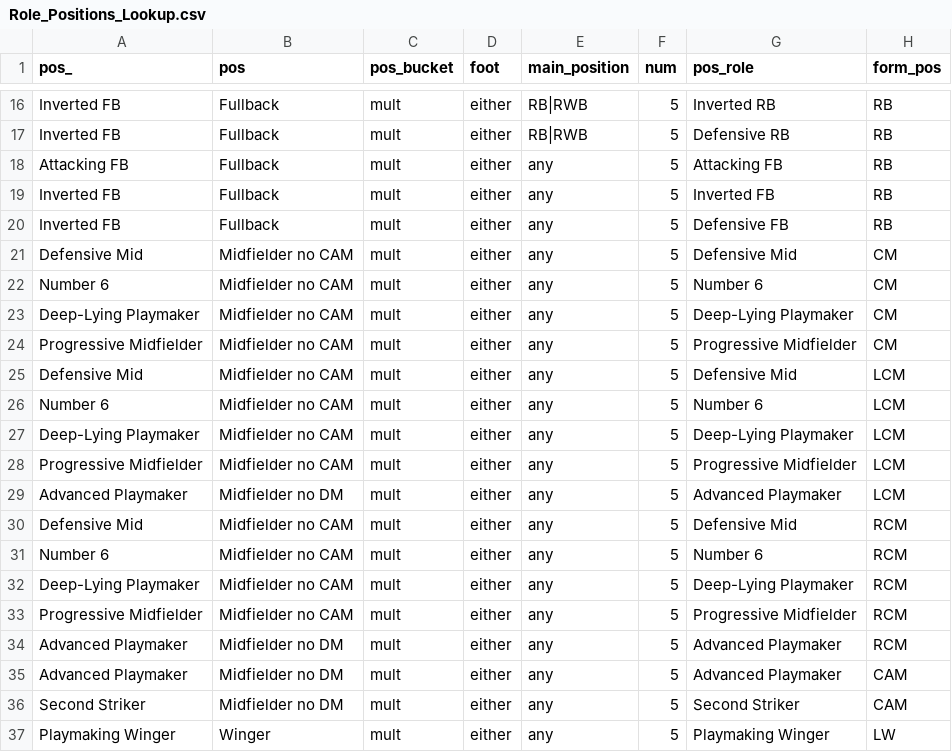
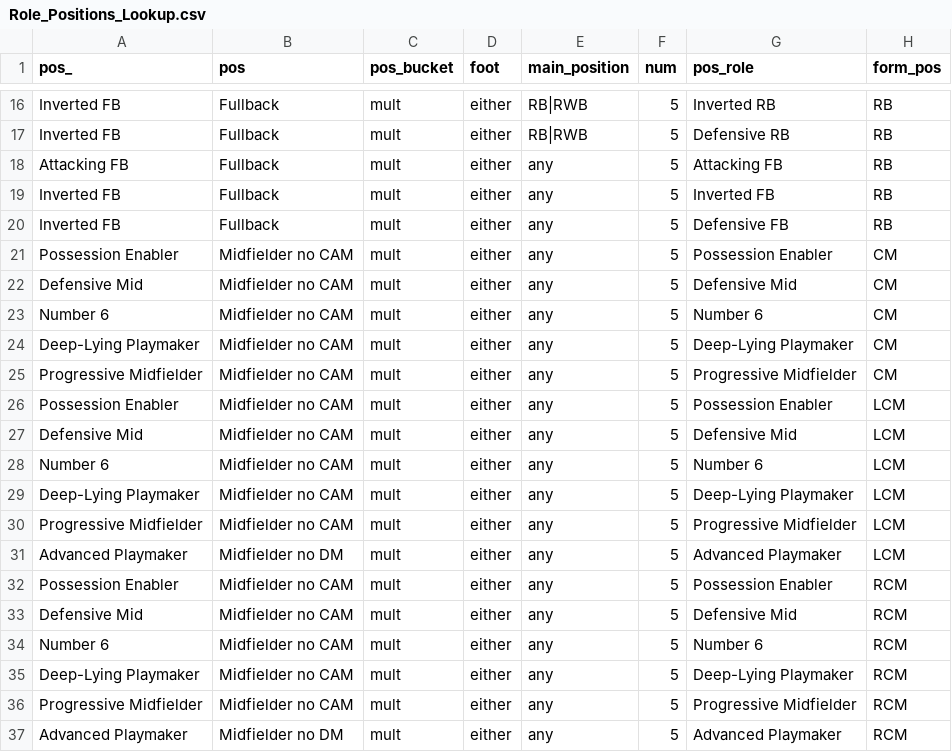
Before and after one commit to griffisben/misc-code, a CSV file: RoleRanksApp/Role_Positions_Lookup.csv, drawn as a sheet; only a part is shown, gaps mark what is left out; the shorter side is filled out with more unchanged rows.

```diff
--- a/RoleRanksApp/Role_Positions_Lookup.csv
+++ b/RoleRanksApp/Role_Positions_Lookup.csv
@@ -20,2 +20,3 @@ Inverted FB,Fullback,mult,either,any,5,Inverted FB,RB
 Inverted FB,Fullback,mult,either,any,5,Defensive FB,RB
+Possession Enabler,Midfielder no CAM,mult,either,any,5,Possession Enabler,CM
 Defensive Mid,Midfielder no CAM,mult,either,any,5,Defensive Mid,CM
@@ -24,2 +25,3 @@ Deep-Lying Playmaker,Midfielder no CAM,mult,either,any,5,Deep-Lying Playmaker,CM
 Progressive Midfielder,Midfielder no CAM,mult,either,any,5,Progressive Midfielder,CM
+Possession Enabler,Midfielder no CAM,mult,either,any,5,Possession Enabler,LCM
 Defensive Mid,Midfielder no CAM,mult,either,any,5,Defensive Mid,LCM
@@ -29,2 +31,3 @@ Progressive Midfielder,Midfielder no CAM,mult,either,any,5,Progressive Midfielde
 Advanced Playmaker,Midfielder no DM,mult,either,any,5,Advanced Playmaker,LCM
+Possession Enabler,Midfielder no CAM,mult,either,any,5,Possession Enabler,RCM
 Defensive Mid,Midfielder no CAM,mult,either,any,5,Defensive Mid,RCM
```
Also changed, not shown: 36 other files.
